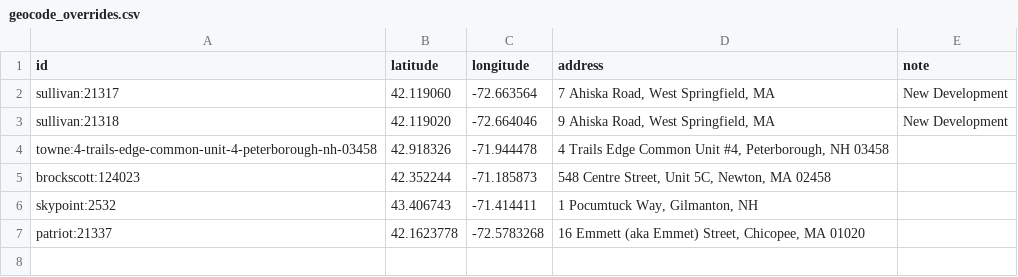
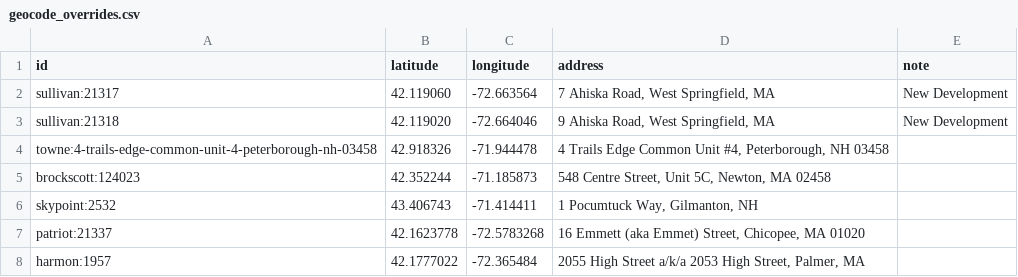
Before and after one commit to X-Hydro/auction-scout, a CSV file: auction-scout-data/geocode_overrides.csv, drawn as a sheet; the diff names each change by its address in the sheet, - before the commit and + after, or states it on an @@ line.

```diff
--- a/auction-scout-data/geocode_overrides.csv
+++ b/auction-scout-data/geocode_overrides.csv
+row 8: harmon:1957 | 42.1777022 | -72.365484 | 2055 High Street a/k/a 2053 High Street, Palmer, MA
```
Also changed, not shown: 2 other files.
